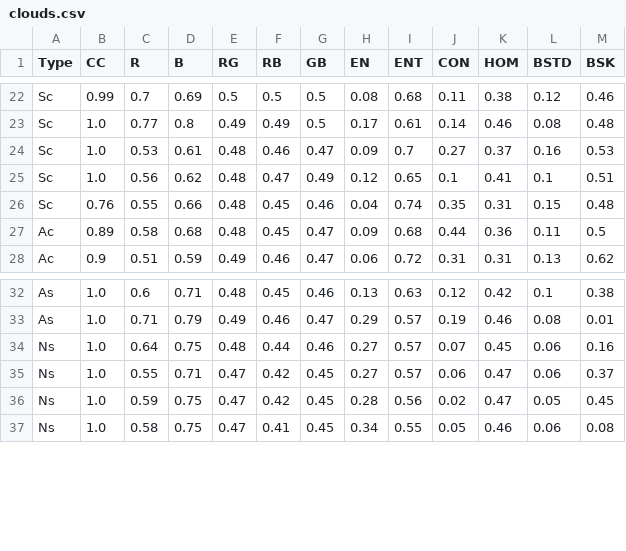
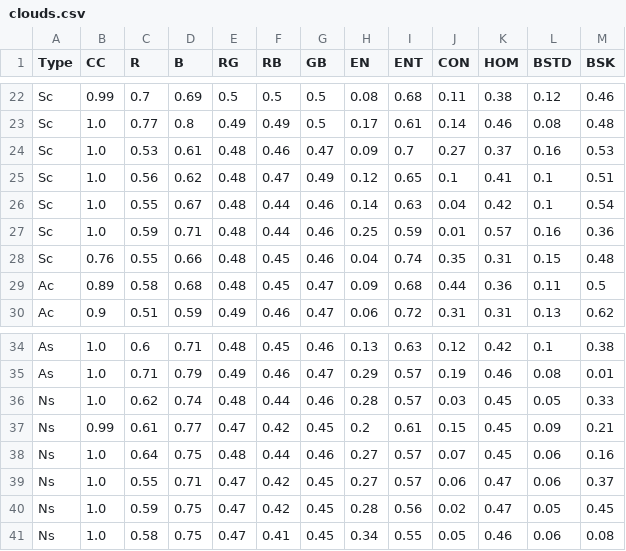
Before and after one commit to kylecorry31/Trail-Sense-Cloud-Trainer, a CSV file: clouds.csv, drawn as a sheet; only a part is shown, gaps mark what is left out.

Commit message:
Add more clouds

```diff
--- a/clouds.csv
+++ b/clouds.csv
@@ -25,2 +25,4 @@ Sc,1.0,0.53,0.61,0.48,0.46,0.47,0.09,0.7,0.27,0.37,0.16,0.53
 Sc,1.0,0.56,0.62,0.48,0.47,0.49,0.12,0.65,0.1,0.41,0.1,0.51
+Sc,1.0,0.55,0.67,0.48,0.44,0.46,0.14,0.63,0.04,0.42,0.1,0.54
+Sc,1.0,0.59,0.71,0.48,0.44,0.46,0.25,0.59,0.01,0.57,0.16,0.36
 Sc,0.76,0.55,0.66,0.48,0.45,0.46,0.04,0.74,0.35,0.31,0.15,0.48
@@ -33,2 +35,4 @@ As,1.0,0.6,0.71,0.48,0.45,0.46,0.13,0.63,0.12,0.42,0.1,0.38
 As,1.0,0.71,0.79,0.49,0.46,0.47,0.29,0.57,0.19,0.46,0.08,0.01
+Ns,1.0,0.62,0.74,0.48,0.44,0.46,0.28,0.57,0.03,0.45,0.05,0.33
+Ns,0.99,0.61,0.77,0.47,0.42,0.45,0.2,0.61,0.15,0.45,0.09,0.21
 Ns,1.0,0.64,0.75,0.48,0.44,0.46,0.27,0.57,0.07,0.45,0.06,0.16
```
